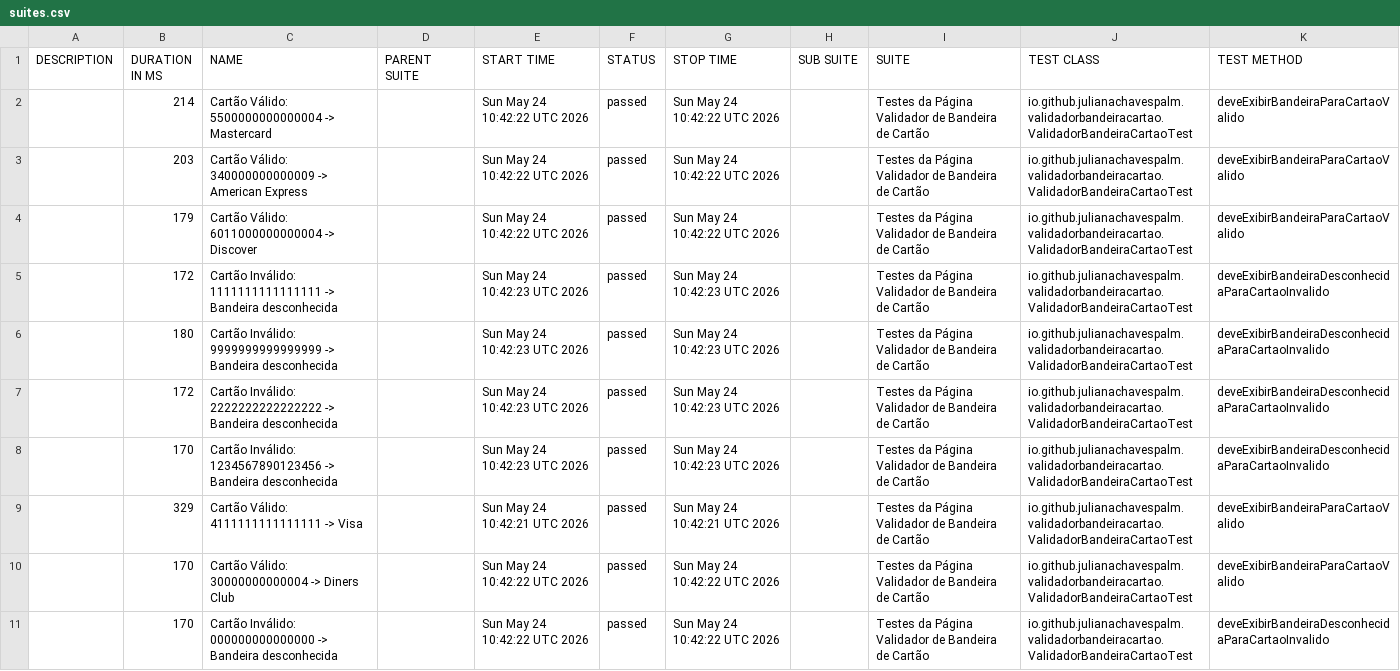
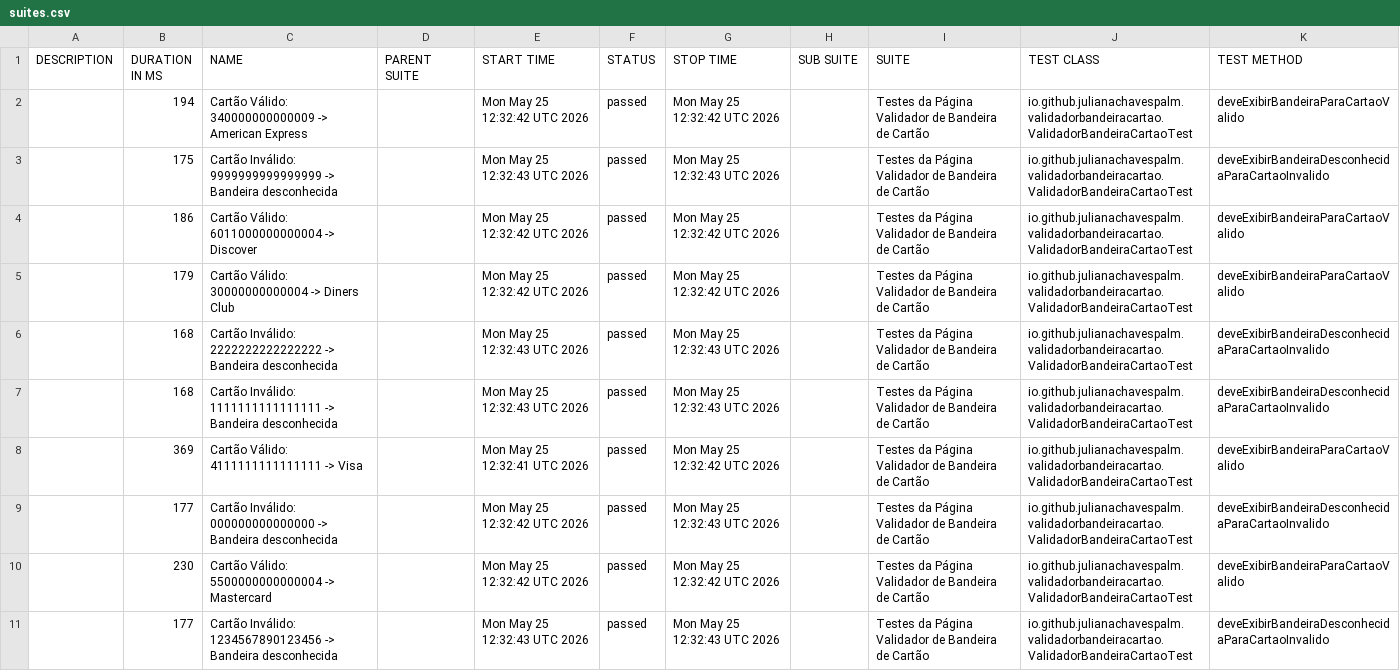
Before and after one commit to julianachavespalm/validadorbandeiracartao, a CSV file: data/suites.csv, drawn as a sheet; removed rows and columns are numbered as before the commit, all else as after; the diff names each change by its address in the sheet, - before the commit and + after, or states it on an @@ line.

```diff
--- a/data/suites.csv
+++ b/data/suites.csv
-row 2:  | 214 | Cartão Válido: 5500000000000004 -> Mastercard |  | Sun May 24 10:42:22 UTC 2026 | passed | Sun May 24 10:42:22 UTC 2026 |  | Testes da Página Validador de Bandeira de Cartão | io.github.julianachavespalm.validadorbandeiracartao.ValidadorBandeiraCartaoTest | deveExibirBandeiraParaCartaoValido
-B2 (DURATION IN MS): 203
+B2 (DURATION IN MS): 194
-E2 (START TIME): Sun May 24 10:42:22 UTC 2026
+E2 (START TIME): Mon May 25 12:32:42 UTC 2026
-G2 (STOP TIME): Sun May 24 10:42:22 UTC 2026
+G2 (STOP TIME): Mon May 25 12:32:42 UTC 2026
+row 3:  | 175 | Cartão Inválido: 9999999999999999 -> Bandeira desconhecida |  | Mon May 25 12:32:43 UTC 2026 | passed | Mon May 25 12:32:43 UTC 2026 |  | Testes da Página Validador de Bandeira de Cartão | io.github.julianachavespalm.validadorbandeiracartao.ValidadorBandeiraCartaoTest | deveExibirBandeiraDesconhecidaParaCartaoInvalido
-B4 (DURATION IN MS): 179
+B4 (DURATION IN MS): 186
-E4 (START TIME): Sun May 24 10:42:22 UTC 2026
+E4 (START TIME): Mon May 25 12:32:42 UTC 2026
-G4 (STOP TIME): Sun May 24 10:42:22 UTC 2026
+G4 (STOP TIME): Mon May 25 12:32:42 UTC 2026
-B5 (DURATION IN MS): 172
+B5 (DURATION IN MS): 179
-C5 (NAME): Cartão Inválido: 1111111111111111 -> Bandeira desconhecida
+C5 (NAME): Cartão Válido: 30000000000004 -> Diners Club
-E5 (START TIME): Sun May 24 10:42:23 UTC 2026
+E5 (START TIME): Mon May 25 12:32:42 UTC 2026
-G5 (STOP TIME): Sun May 24 10:42:23 UTC 2026
+G5 (STOP TIME): Mon May 25 12:32:42 UTC 2026
-K5 (TEST METHOD): deveExibirBandeiraDesconhecidaParaCartaoInvalido
+K5 (TEST METHOD): deveExibirBandeiraParaCartaoValido
-row 6:  | 180 | Cartão Inválido: 9999999999999999 -> Bandeira desconhecida |  | Sun May 24 10:42:23 UTC 2026 | passed | Sun May 24 10:42:23 UTC 2026 |  | Testes da Página Validador de Bandeira de Cartão | io.github.julianachavespalm.validadorbandeiracartao.ValidadorBandeiraCartaoTest | deveExibirBandeiraDesconhecidaParaCartaoInvalido
-B6 (DURATION IN MS): 172
+B6 (DURATION IN MS): 168
-E6:E7 (START TIME): Sun May 24 10:42:23 UTC 2026
+E6:E7 (START TIME): Mon May 25 12:32:43 UTC 2026
-G6:G7 (STOP TIME): Sun May 24 10:42:23 UTC 2026
+G6:G7 (STOP TIME): Mon May 25 12:32:43 UTC 2026
-B7 (DURATION IN MS): 170
+B7 (DURATION IN MS): 168
-C7 (NAME): Cartão Inválido: 1234567890123456 -> Bandeira…
+C7 (NAME): Cartão Inválido: 1111111111111111 -> Bandeira…
-B8 (DURATION IN MS): 329
+B8 (DURATION IN MS): 369
-E8 (START TIME): Sun May 24 10:42:21 UTC 2026
+E8 (START TIME): Mon May 25 12:32:41 UTC 2026
-G8 (STOP TIME): Sun May 24 10:42:21 UTC 2026
+G8 (STOP TIME): Mon May 25 12:32:42 UTC 2026
-row 10:  | 170 | Cartão Válido: 30000000000004 -> Diners Club |  | Sun May 24 10:42:22 UTC 2026 | passed | Sun May 24 10:42:22 UTC 2026 |  | Testes da Página Validador de Bandeira de Cartão | io.github.julianachavespalm.validadorbandeiracartao.ValidadorBandeiraCartaoTest | deveExibirBandeiraParaCartaoValido
-B9 (DURATION IN MS): 170
+B9 (DURATION IN MS): 177
-E9 (START TIME): Sun May 24 10:42:22 UTC 2026
+E9 (START TIME): Mon May 25 12:32:42 UTC 2026
-G9 (STOP TIME): Sun May 24 10:42:22 UTC 2026
+G9 (STOP TIME): Mon May 25 12:32:43 UTC 2026
+row 10:  | 230 | Cartão Válido: 5500000000000004 -> Mastercard |  | Mon May 25 12:32:42 UTC 2026 | passed | Mon May 25 12:32:42 UTC 2026 |  | Testes da Página Validador de Bandeira de Cartão | io.github.julianachavespalm.validadorbandeiracartao.ValidadorBandeiraCartaoTest | deveExibirBandeiraParaCartaoValido
+row 11:  | 177 | Cartão Inválido: 1234567890123456 -> Bandeira desconhecida |  | Mon May 25 12:32:43 UTC 2026 | passed | Mon May 25 12:32:43 UTC 2026 |  | Testes da Página Validador de Bandeira de Cartão | io.github.julianachavespalm.validadorbandeiracartao.ValidadorBandeiraCartaoTest | deveExibirBandeiraDesconhecidaParaCartaoInvalido
```
Also changed, not shown: 41 other files.
